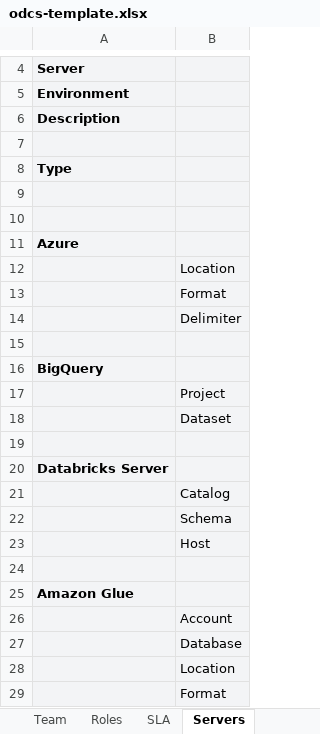
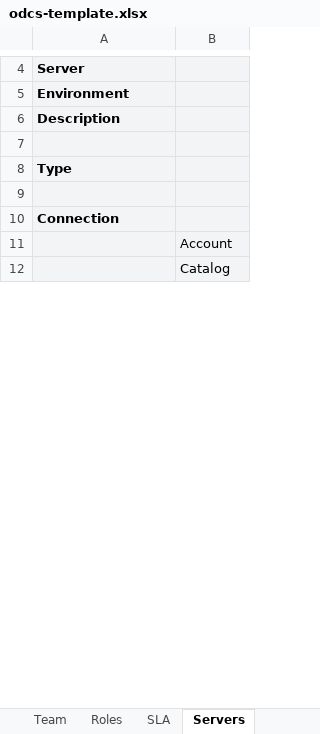
Before and after one commit to datacontract/open-data-contract-standard-excel-template, an Excel workbook: odcs-template.xlsx, sheet Servers, drawn as a sheet; only a part is shown, gaps mark what is left out; the shorter side is filled out with more unchanged rows; values as stored, in another font and other column widths than the file's, no borders; conditional formats not drawn; removed rows and columns are numbered as before the commit, all else as after; the diff covers the shown part only; the diff names each change by its address in the sheet, - before the commit and + after, or states it on an @@ line.

```diff
--- a/odcs-template.xlsx (sheet Servers)
+++ b/odcs-template.xlsx (sheet Servers)
-row 10: (empty)
-A10: Azure
+A10: Connection
-row 12:  | Location
-row 13:  | Format
-row 14:  | Delimiter
-row 15: (empty)
-row 16: BigQuery
-row 17:  | Project
-row 18:  | Dataset
-row 19: (empty)
-row 20: Databricks Server
-row 21:  | Catalog
-row 22:  | Schema
-row 23:  | Host
-row 24: (empty)
-row 25: Amazon Glue
-row 26:  | Account
-row 27:  | Database
-row 28:  | Location
-row 29:  | Format
```
Also changed, not shown: 8 added rows and 37 removed rows elsewhere in this sheet, sheet Custom Properties, sheet Schema <table_name>, sheet Relationships, sheet Team, sheet SLA, sheet Roles, 4 more sheets, other sheet tabs, examples/shipments-odcs.xlsx, 20 other files.
